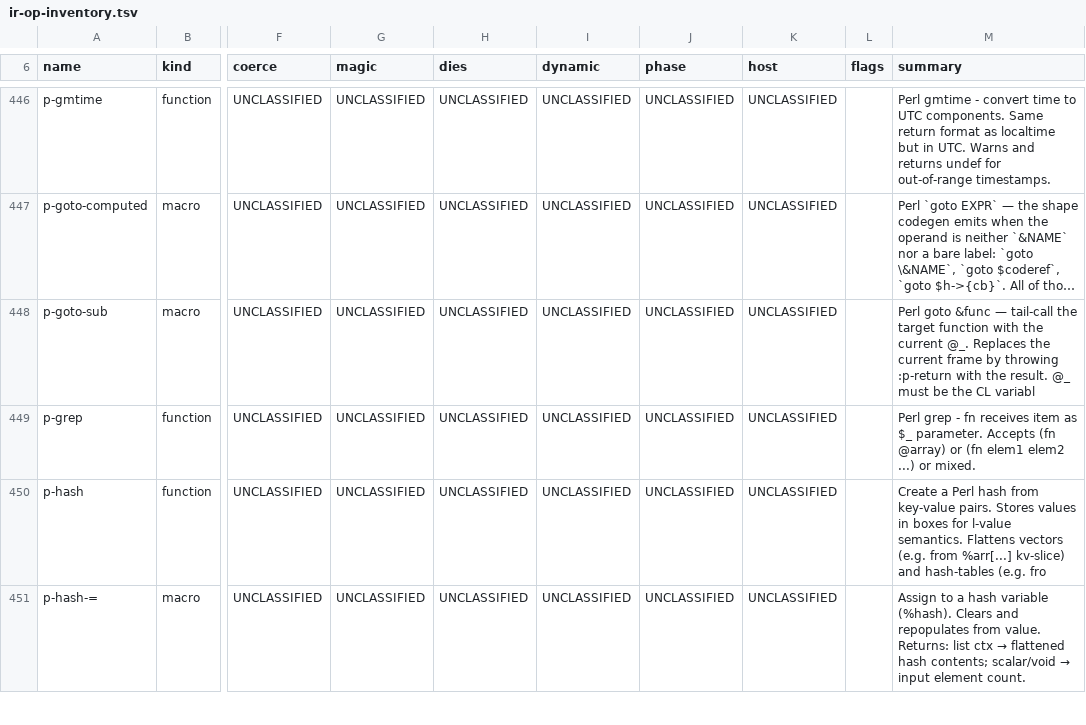
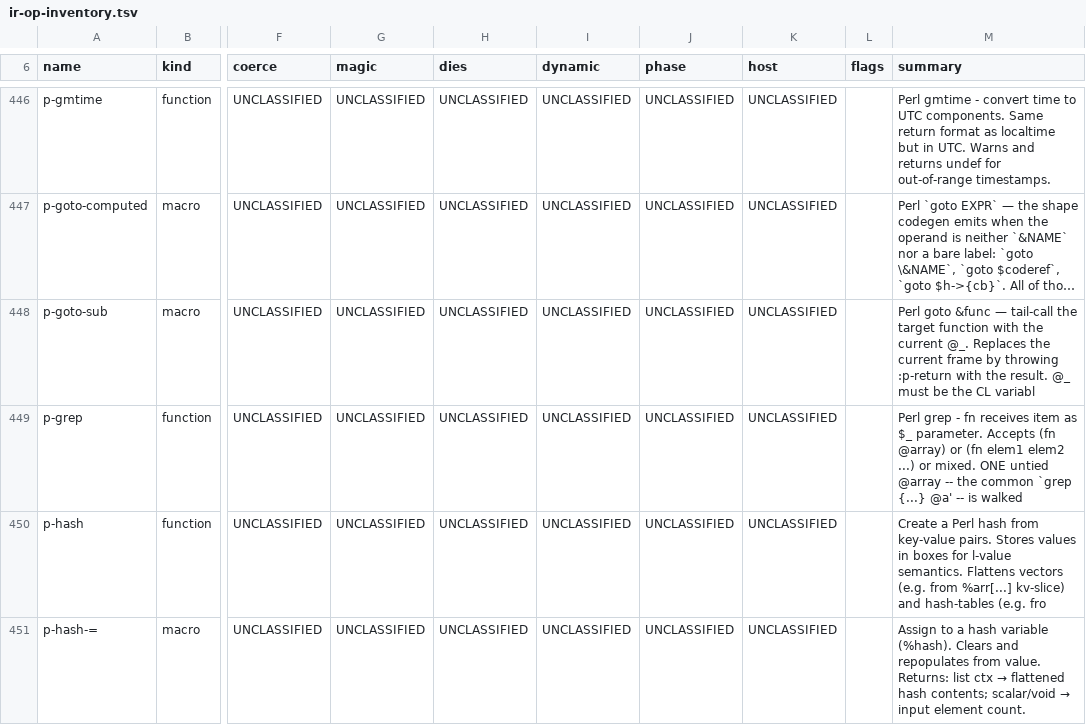
Before and after one commit to Percolisp/pcl, a TSV file: docs/ir-op-inventory.tsv, drawn as a sheet; only a part is shown, gaps mark what is left out; long unchanged cells end in …; the diff names each change by its address in the sheet, - before the commit and + after, or states it on an @@ line.

```diff
--- a/docs/ir-op-inventory.tsv
+++ b/docs/ir-op-inventory.tsv
-M449 (summary): …or mixed.
+M449 (summary): …or mixed. ONE untied @array -- the common `grep {...} @a' -- is walked
```
